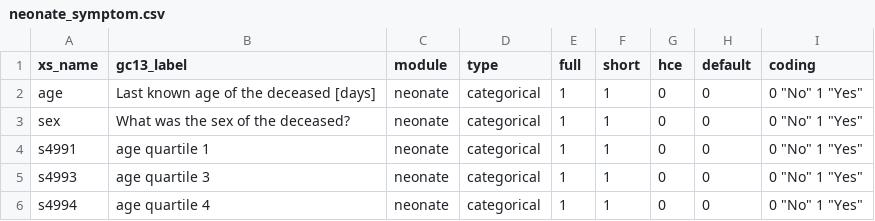
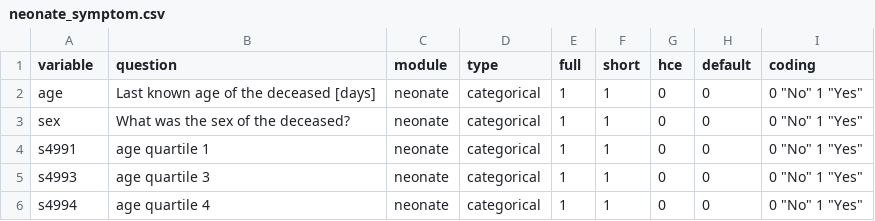
Before and after one commit to rileyhazard/Robustness-of-Tariff-method, a CSV file: codebooks/neonate_symptom.csv, drawn as a sheet; only a part is shown.

Commit message:
BUG: fix column headers of neonate symptom codebook to match other codebooks

```diff
--- a/codebooks/neonate_symptom.csv
+++ b/codebooks/neonate_symptom.csv
@@ -1,2 +1,2 @@
-xs_name,gc13_label,module,type,full,short,hce,default,coding
+variable,question,module,type,full,short,hce,default,coding
 age,Last known age of the deceased [days],neonate,categorical,1,1,0,0,"0 ""No"" 1 ""Yes"""
```
